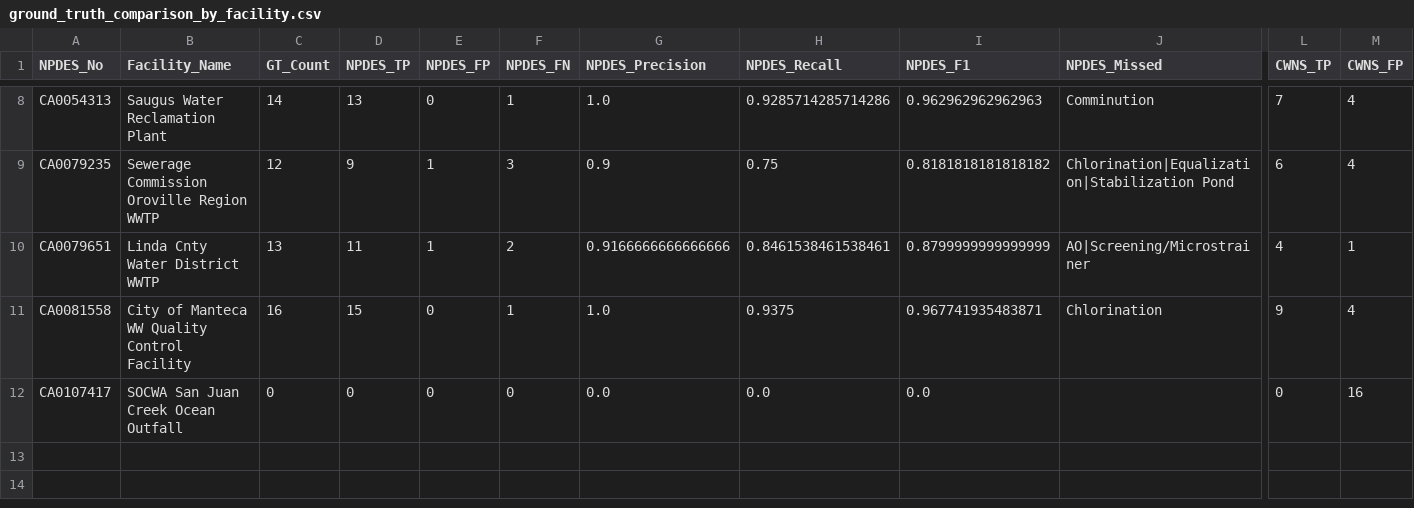
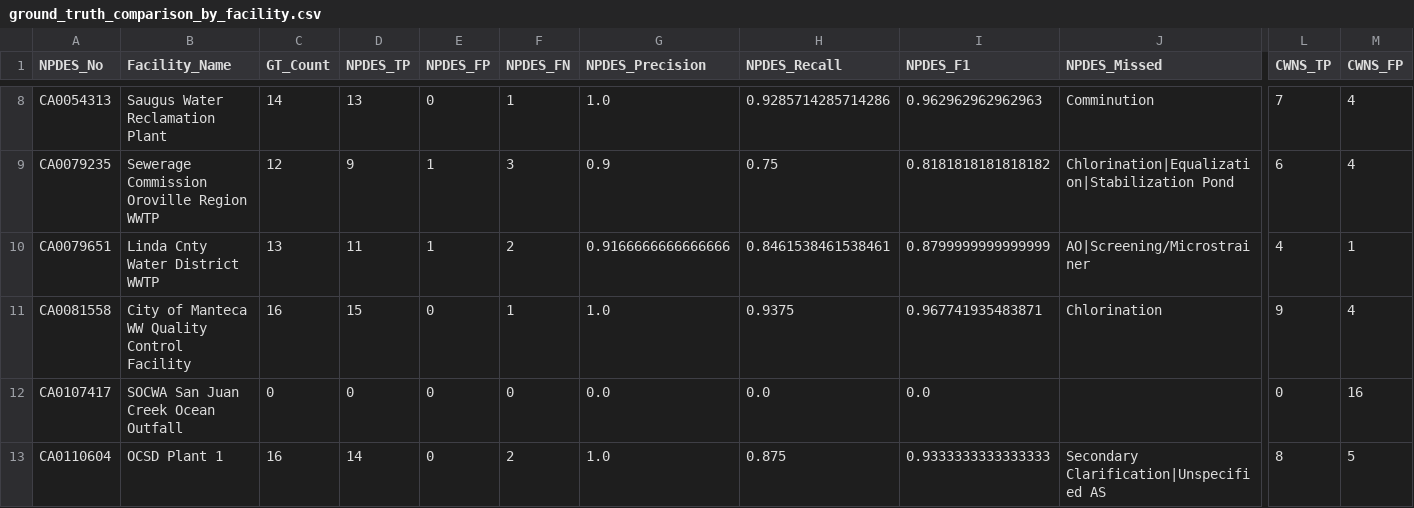
Before and after one commit to we3lab/wwtp-process-extraction, a CSV file: npdes_permits/output/2026-2-18/ground_truth_comparison_by_facility.csv, drawn as a sheet; only a part is shown, gaps mark what is left out; rows hold the shown columns only; the diff names each change by its address in the sheet, - before the commit and + after, or states it on an @@ line.

```diff
--- a/npdes_permits/output/2026-2-18/ground_truth_comparison_by_facility.csv
+++ b/npdes_permits/output/2026-2-18/ground_truth_comparison_by_facility.csv
+row 13: CA0110604 | OCSD Plant 1 | 16 | 14 | 0 | 2 | 1.0 | 0.875 | 0.9333333333333333 | Secondary Clarification|Unspecified AS | 8 | 5
```
Also changed, not shown: 39 other files.
